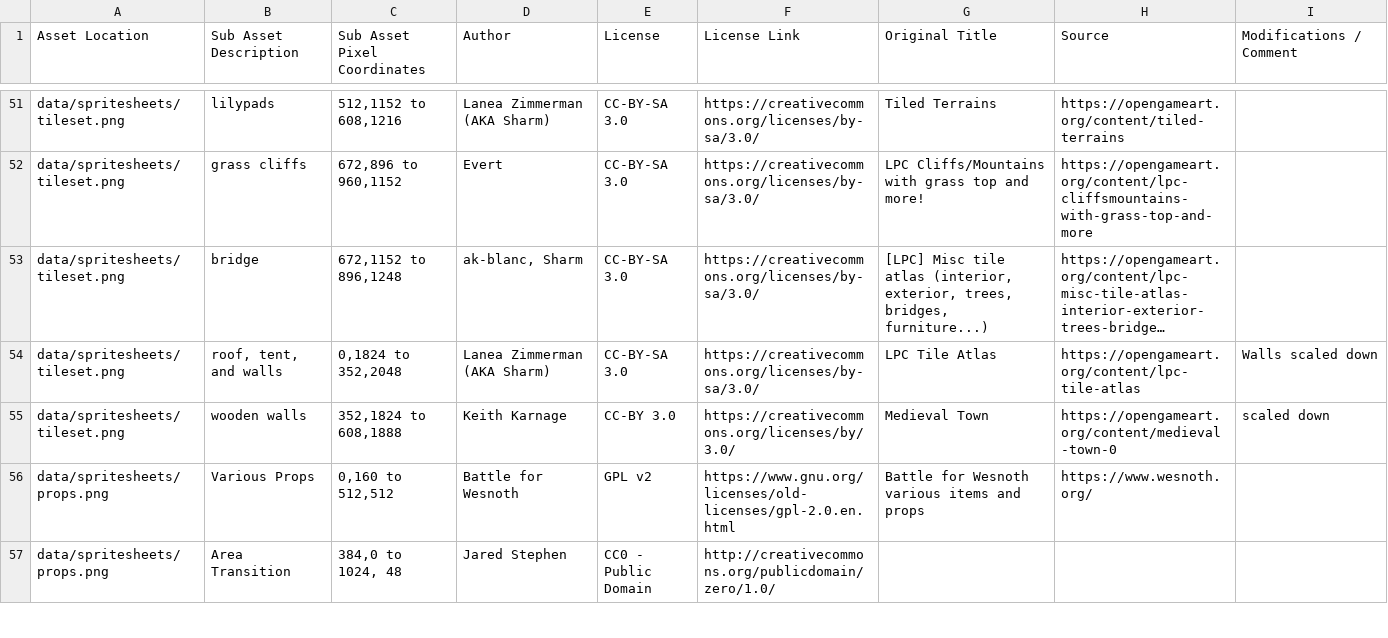
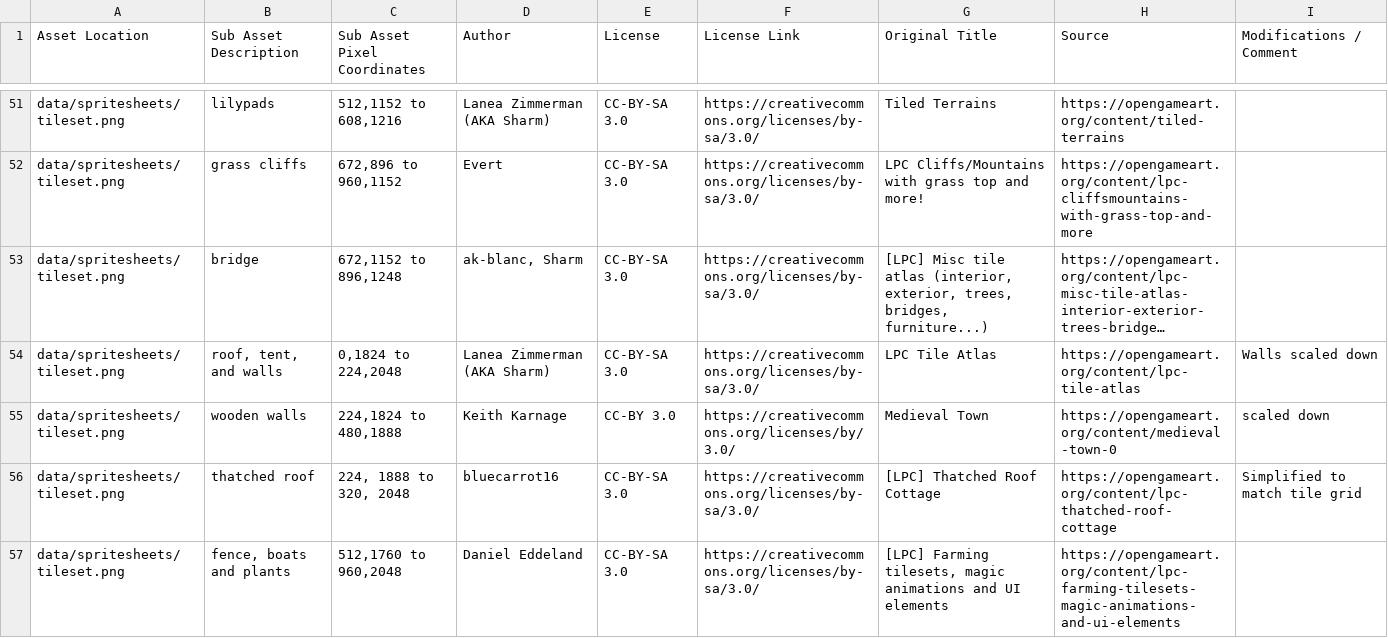
Before and after one commit to Grokmoo/sulis, a CSV file: docs/attribution.csv, drawn as a sheet; only a part is shown, gaps mark what is left out; the shorter side is filled out with more unchanged rows; long unchanged cells end in …; the diff covers the shown part only; the diff names each change by its address in the sheet, - before the commit and + after, or states it on an @@ line.

Commit message:
rural and outdoor town tiles; set up next chapter framework

```diff
--- a/docs/attribution.csv
+++ b/docs/attribution.csv
-C54 (Sub Asset Pixel Coordinates): 0,1824 to 352,2048
+C54 (Sub Asset Pixel Coordinates): 0,1824 to 224,2048
-C55 (Sub Asset Pixel Coordinates): 352,1824 to 608,1888
+C55 (Sub Asset Pixel Coordinates): 224,1824 to 480,1888
+row 56: data/spritesheets/tileset.png | thatched roof | 224, 1888 to 320, 2048 | bluecarrot16 | CC-BY-SA 3.0 | https://creativecommons.org/licenses/by-sa/3.0/ | [LPC] Thatched Roof Cottage | https://opengameart.org/content/lpc-thatched-roof-cottage | Simplified to match tile grid
+row 57: data/spritesheets/tileset.png | fence, boats and plants | 512,1760 to 960,2048 | Daniel Eddeland | CC-BY-SA 3.0 | https://creativecommons.org/licenses/by-sa/3.0/ | [LPC] Farming tilesets, magic animations and UI elements | https://opengameart.org/content/lpc-farming-tilesets-magic-animations-and-ui-elements
```
Also changed, not shown: 3 added rows and 1 edited cell elsewhere in this file, 29 other files.
